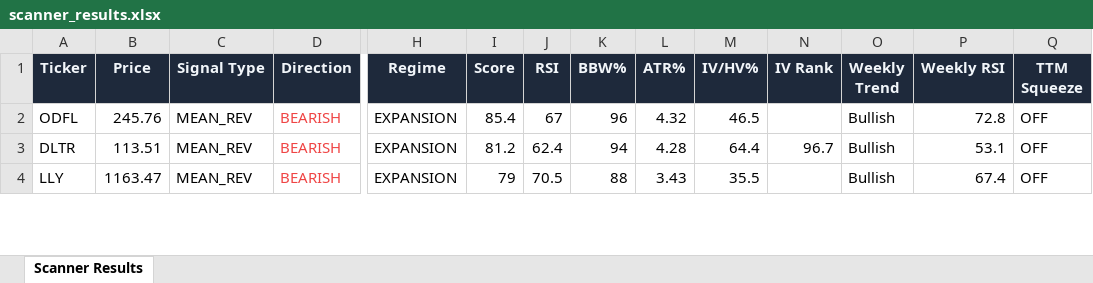
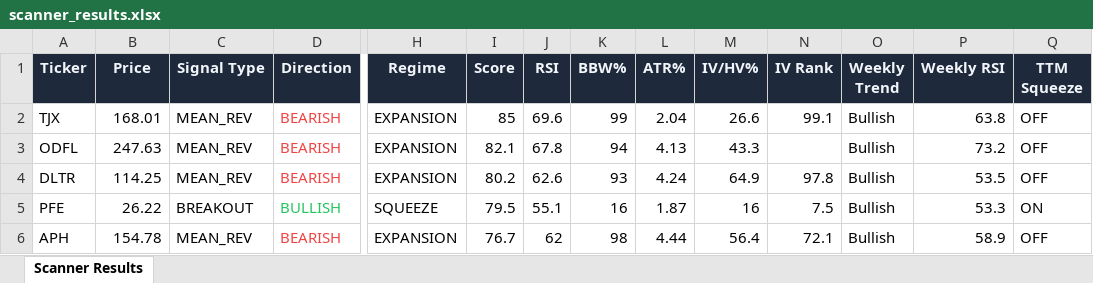
Before and after one commit to 6000rr4n/BM-screener, an Excel workbook: output/scanner_results.xlsx, sheet Scanner Results, drawn as a sheet; only a part is shown, gaps mark what is left out; values as stored, in another font and other column widths than the file's, no borders; addresses are those after the commit; rows hold the shown columns only; the diff covers the shown part only; the diff names each change by its address in the sheet, - before the commit and + after, or states it on an @@ line.

```diff
--- a/output/scanner_results.xlsx (sheet Scanner Results)
+++ b/output/scanner_results.xlsx (sheet Scanner Results)
+row 2: TJX | 168.01 | MEAN_REV | BEARISH | EXPANSION | 85 | 69.6 | 99 | 2.04 | 26.6 | 99.1 | Bullish | 63.8 | OFF
-B3 (Price): 245.76
+B3 (Price): 247.63
-I3 (Score): 85.4
+I3 (Score): 82.1
-J3 (RSI): 67
+J3 (RSI): 67.8
-K3 (BBW%): 96
+K3 (BBW%): 94
-L3 (ATR%): 4.32
+L3 (ATR%): 4.13
-M3 (IV/HV%): 46.5
+M3 (IV/HV%): 43.3
-P3 (Weekly RSI): 72.8
+P3 (Weekly RSI): 73.2
-B4 (Price): 113.51
+B4 (Price): 114.25
-I4 (Score): 81.2
+I4 (Score): 80.2
-J4 (RSI): 62.4
+J4 (RSI): 62.6
-K4 (BBW%): 94
+K4 (BBW%): 93
-L4 (ATR%): 4.28
+L4 (ATR%): 4.24
-M4 (IV/HV%): 64.4
+M4 (IV/HV%): 64.9
-N4 (IV Rank): 96.7
+N4 (IV Rank): 97.8
-P4 (Weekly RSI): 53.1
+P4 (Weekly RSI): 53.5
+row 5: PFE | 26.22 | BREAKOUT | BULLISH | SQUEEZE | 79.5 | 55.1 | 16 | 1.87 | 16 | 7.5 | Bullish | 53.3 | ON
-A6 (Ticker): LLY
+A6 (Ticker): APH
-B6 (Price): 1163.47
+B6 (Price): 154.78
-I6 (Score): 79
+I6 (Score): 76.7
-J6 (RSI): 70.5
+J6 (RSI): 62
-K6 (BBW%): 88
+K6 (BBW%): 98
-L6 (ATR%): 3.43
+L6 (ATR%): 4.44
-M6 (IV/HV%): 35.5
+M6 (IV/HV%): 56.4
-N6 (IV Rank): (empty)
+N6 (IV Rank): 72.1
-P6 (Weekly RSI): 67.4
+P6 (Weekly RSI): 58.9
```
Also changed, not shown: 4 added rows, 13 removed rows and 70 edited cells elsewhere in this sheet, 1 other file.
